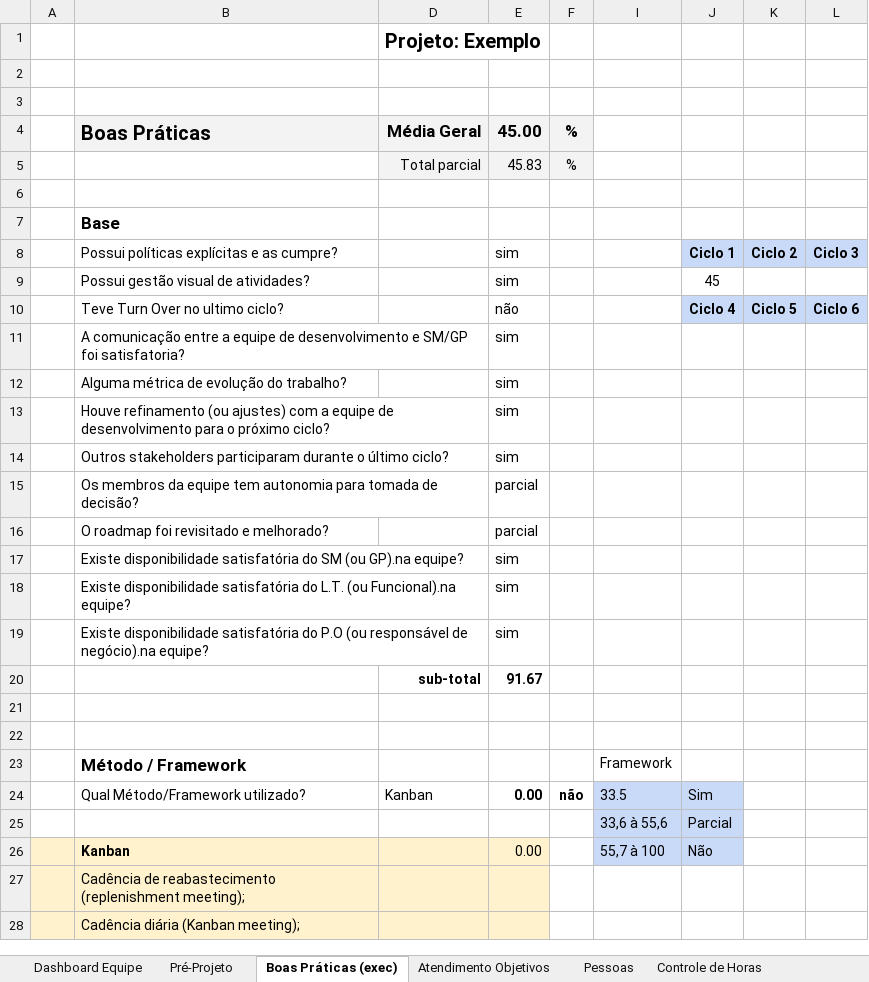
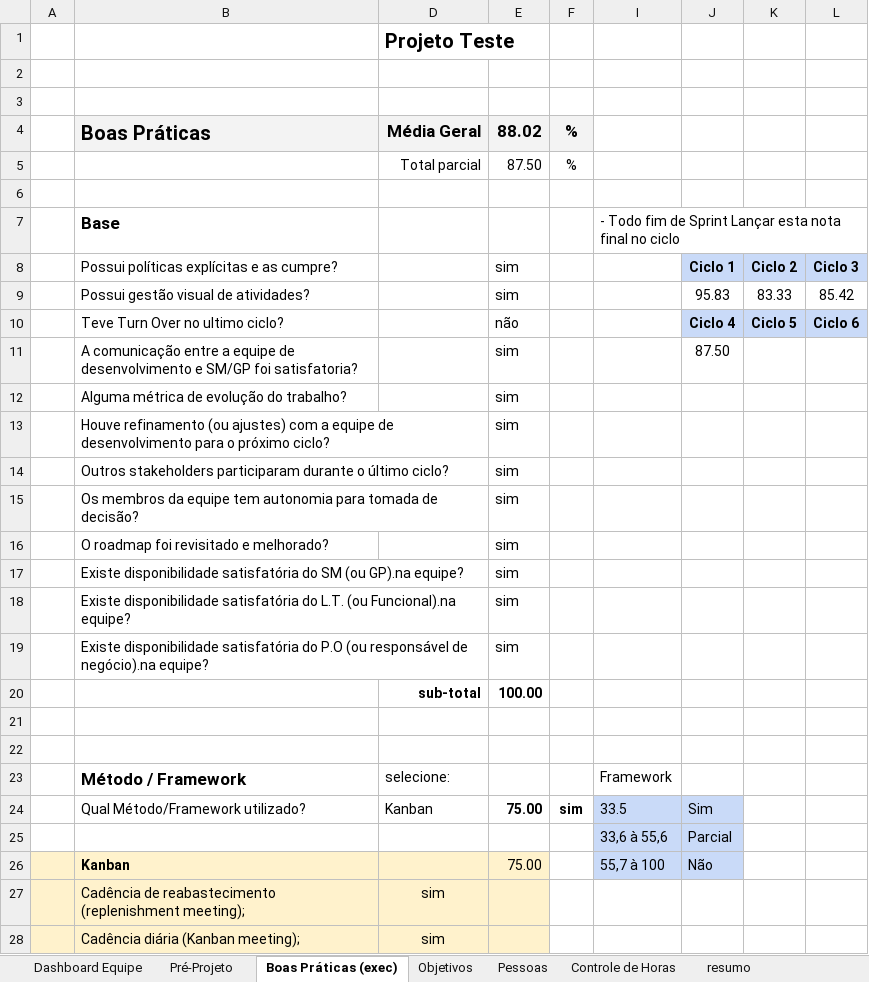
Before and after one commit to engmoraes/agile, an Excel workbook: mapa_base.xlsx, sheet Boas Práticas (exec), drawn as a sheet; only a part is shown; values as stored, in another font and other column widths than the file's, no borders; charts and pictures not drawn; the diff covers the shown part only; the diff names each change by its address in the sheet, - before the commit and + after, or states it on an @@ line.

```diff
--- a/mapa_base.xlsx (sheet Boas Práticas (exec))
+++ b/mapa_base.xlsx (sheet Boas Práticas (exec))
-sheet tab: Atendimento Objetivos
+sheet tab: Objetivos
-D1 (Média Geral): Projeto: Exemplo
+D1 (Média Geral): Projeto Teste
-E4: 45.00
+E4: 88.02
-D5:F5 fill: #F3F3F3
+D5:F5 fill: none
-E5 (88.02): 45.83
+E5 (88.02): 87.50
-I7: (empty)
+I7: - Todo fim de Sprint Lançar esta nota final no ciclo
-J9: 45
+J9: 95.83
-K9: (empty)
+K9: 83.33
-L9: (empty)
+L9: 85.42
-J11: (empty)
+J11: 87.50
-E15:E16 (88.02): parcial
+E15:E16 (88.02): sim
-E20 (88.02): 91.67
+E20 (88.02): 100.00
-D23 (Média Geral): (empty)
+D23 (Média Geral): selecione:
-E24 (88.02): 0.00
+E24 (88.02): 75.00
-F24 (%): não
+F24 (%): sim
-E26 (88.02): 0.00
+E26 (88.02): 75.00
-D27:D28 (Média Geral): (empty)
+D27:D28 (Média Geral): sim
```
Also changed, not shown: 5 edited cells elsewhere in this sheet, sheet Dashboard Equipe, sheet Controle de Horas, sheet resumo, sheet Pessoas, sheet Pré-Projeto, other sheet tabs, hidden cells, charts or pictures.
